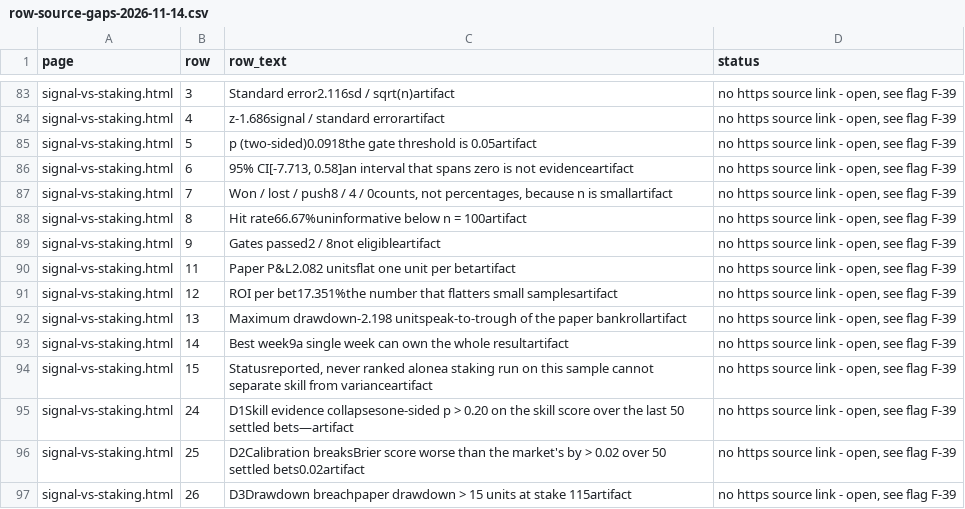
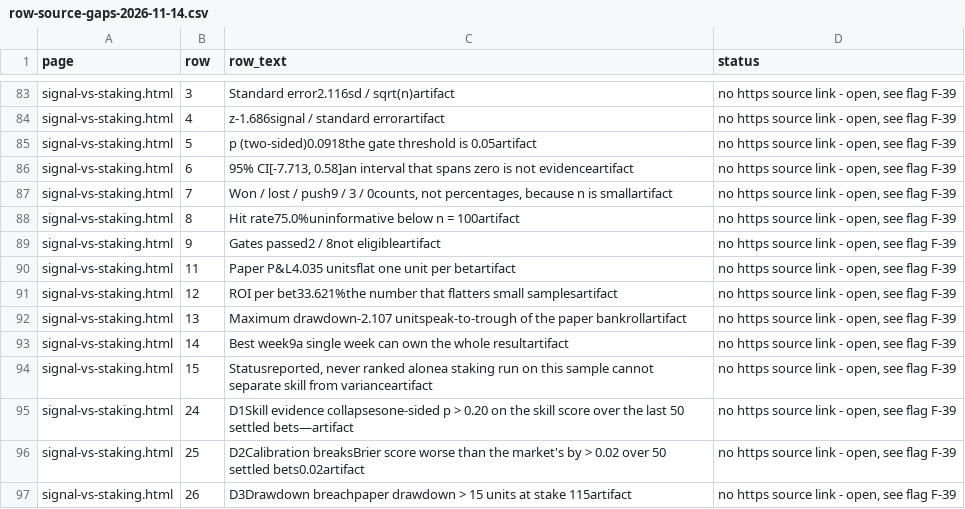
Before and after one commit to karagemop466-tech/X4, a CSV file: research/verification/row-source-gaps-2026-11-14.csv, drawn as a sheet; only a part is shown, gaps mark what is left out.

```diff
--- a/research/verification/row-source-gaps-2026-11-14.csv
+++ b/research/verification/row-source-gaps-2026-11-14.csv
@@ -86,8 +86,8 @@ signal-vs-staking.html,5,p (two-sided)0.0918the gate threshold is 0.05artifact,"
 signal-vs-staking.html,6,"95% CI[-7.713, 0.58]an interval that spans zero is not evidenceartifact","no https source link - open, see flag F-39"
-signal-vs-staking.html,7,"Won / lost / push8 / 4 / 0counts, not percentages, because n is smallartifact","no https source link - open, see flag F-39"
-signal-vs-staking.html,8,Hit rate66.67%uninformative below n = 100artifact,"no https source link - open, see flag F-39"
+signal-vs-staking.html,7,"Won / lost / push9 / 3 / 0counts, not percentages, because n is smallartifact","no https source link - open, see flag F-39"
+signal-vs-staking.html,8,Hit rate75.0%uninformative below n = 100artifact,"no https source link - open, see flag F-39"
 signal-vs-staking.html,9,Gates passed2 / 8not eligibleartifact,"no https source link - open, see flag F-39"
-signal-vs-staking.html,11,Paper P&L2.082 unitsflat one unit per betartifact,"no https source link - open, see flag F-39"
-signal-vs-staking.html,12,ROI per bet17.351%the number that flatters small samplesartifact,"no https source link - open, see flag F-39"
-signal-vs-staking.html,13,Maximum drawdown-2.198 unitspeak-to-trough of the paper bankrollartifact,"no https source link - open, see flag F-39"
+signal-vs-staking.html,11,Paper P&L4.035 unitsflat one unit per betartifact,"no https source link - open, see flag F-39"
+signal-vs-staking.html,12,ROI per bet33.621%the number that flatters small samplesartifact,"no https source link - open, see flag F-39"
+signal-vs-staking.html,13,Maximum drawdown-2.107 unitspeak-to-trough of the paper bankrollartifact,"no https source link - open, see flag F-39"
 signal-vs-staking.html,14,Best week9a single week can own the whole resultartifact,"no https source link - open, see flag F-39"
```
Also changed, not shown: data/ops/graded.csv, site/data/ops/graded.csv, 26 other files.
